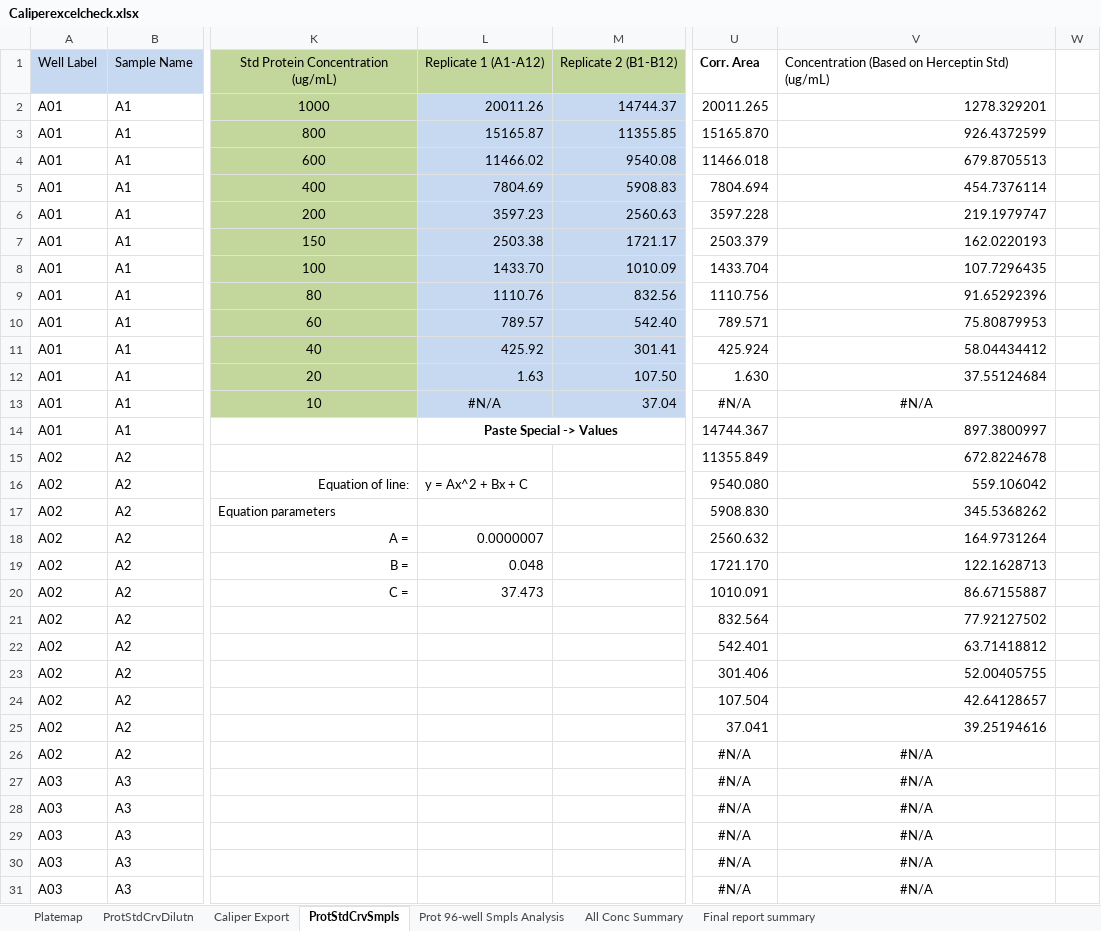
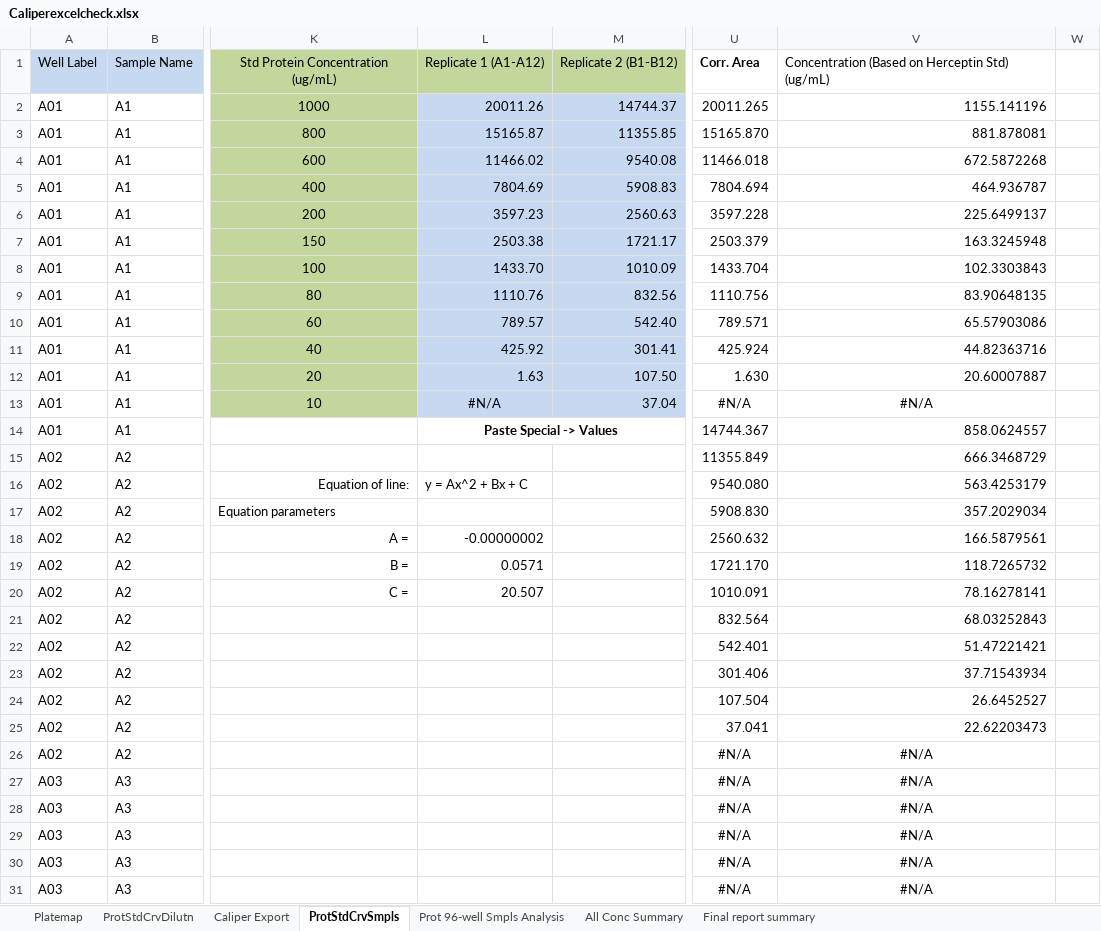
Before and after one commit to liltong97/Sutrobiopharma, an Excel workbook: Caliperexcelcheck.xlsx, sheet ProtStdCrvSmpls, drawn as a sheet; only a part is shown, gaps mark what is left out; values as stored, in another font and other column widths than the file's, no borders; charts and pictures not drawn; the diff names each change by its address in the sheet, - before the commit and + after, or states it on an @@ line.

```diff
--- a/Caliperexcelcheck.xlsx (sheet ProtStdCrvSmpls)
+++ b/Caliperexcelcheck.xlsx (sheet ProtStdCrvSmpls)
-V2: 1278.329201
+V2: 1155.141196
-V3: 926.4372599
+V3: 881.878081
-V4: 679.8705513
+V4: 672.5872268
-V5: 454.7376114
+V5: 464.936787
-V6: 219.1979747
+V6: 225.6499137
-V7: 162.0220193
+V7: 163.3245948
-V8: 107.7296435
+V8: 102.3303843
-V9: 91.65292396
+V9: 83.90648135
-V10: 75.80879953
+V10: 65.57903086
-V11: 58.04434412
+V11: 44.82363716
-V12: 37.55124684
+V12: 20.60007887
-V14: 897.3800997
+V14: 858.0624557
-V15: 672.8224678
+V15: 666.3468729
-V16: 559.106042
+V16: 563.4253179
-V17: 345.5368262
+V17: 357.2029034
-L18: 0.0000007
+L18: -0.00000002
-V18: 164.9731264
+V18: 166.5879561
-L19: 0.048
+L19: 0.0571
-V19: 122.1628713
+V19: 118.7265732
-L20: 37.473
+L20: 20.507
-V20: 86.67155887
+V20: 78.16278141
-V21: 77.92127502
+V21: 68.03252843
-V22: 63.71418812
+V22: 51.47221421
-V23: 52.00405755
+V23: 37.71543934
-V24: 42.64128657
+V24: 26.6452527
-V25: 39.25194616
+V25: 22.62203473
```
Also changed, not shown: sheet All Conc Summary, sheet Prot 96-well Smpls Analysis, sheet Final report summary, charts or pictures, 1 other file.
